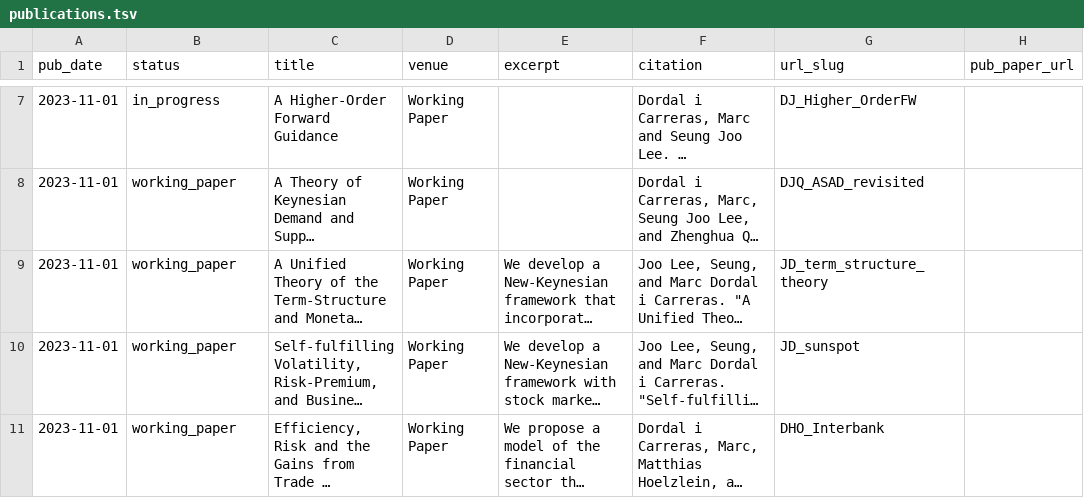
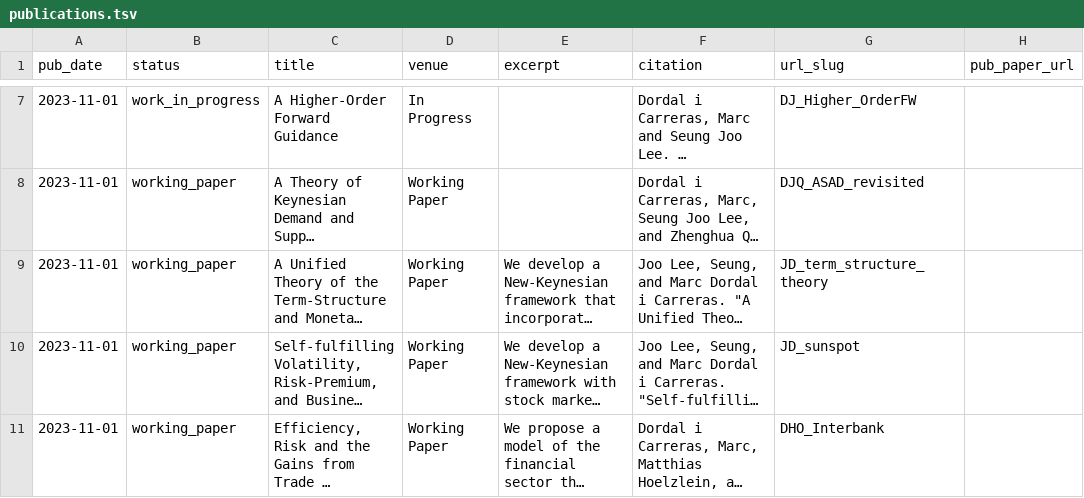
Before and after one commit to marcdordal/marcdordal.github.io, a TSV file: markdown_generator/publications.tsv, drawn as a sheet; only a part is shown, gaps mark what is left out; long unchanged cells end in …; the diff covers the shown part only; the diff names each change by its address in the sheet, - before the commit and + after, or states it on an @@ line.

```diff
--- a/markdown_generator/publications.tsv
+++ b/markdown_generator/publications.tsv
-B7 (status): in_progress
+B7 (status): work_in_progress
-D7 (venue): Working Paper
+D7 (venue): In Progress
```
Also changed, not shown: 2 added rows, 1 removed row and 7 edited cells elsewhere in this file, 18 other files.
